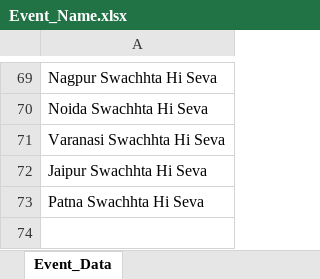
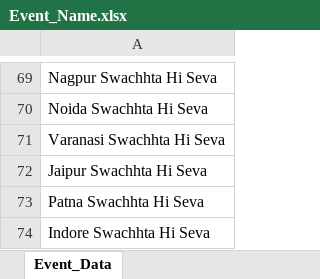
Before and after one commit to nishantsharma-dic/MYBharat-Automation, an Excel workbook: resources/Event_Name.xlsx, sheet Event_Data, drawn as a sheet; only a part is shown, gaps mark what is left out; values as stored, in another font and other column widths than the file's, no borders; the diff names each change by its address in the sheet, - before the commit and + after, or states it on an @@ line.

```diff
--- a/resources/Event_Name.xlsx (sheet Event_Data)
+++ b/resources/Event_Name.xlsx (sheet Event_Data)
+row 74: Indore Swachhta Hi Seva
```
Also changed, not shown: 10 other files.
